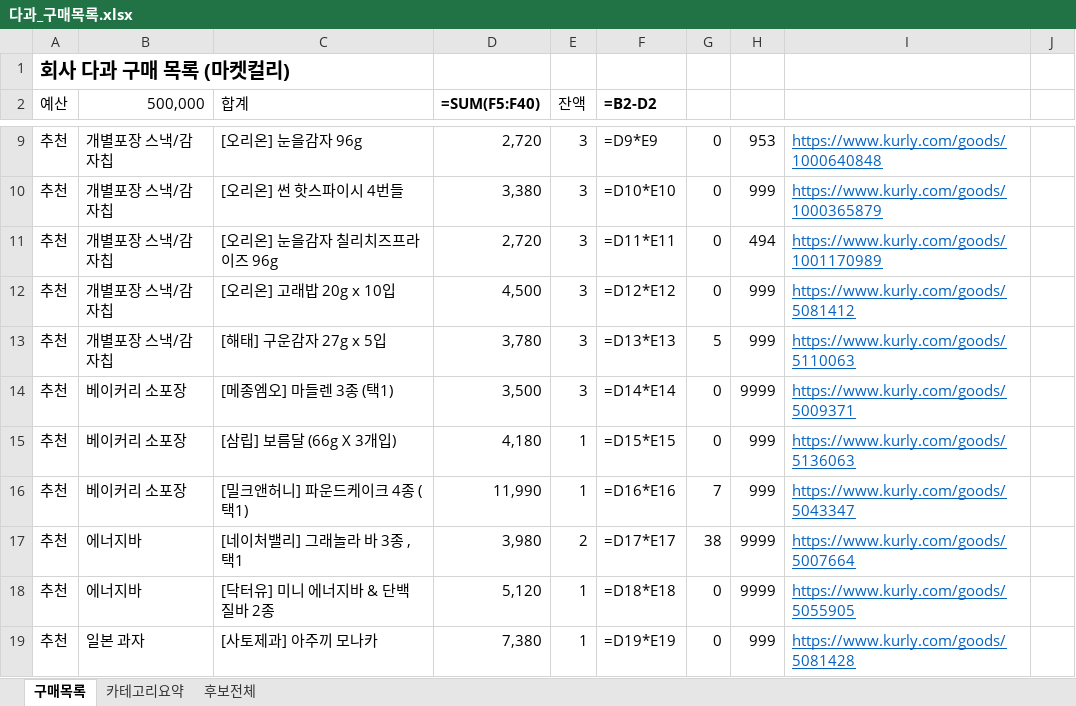
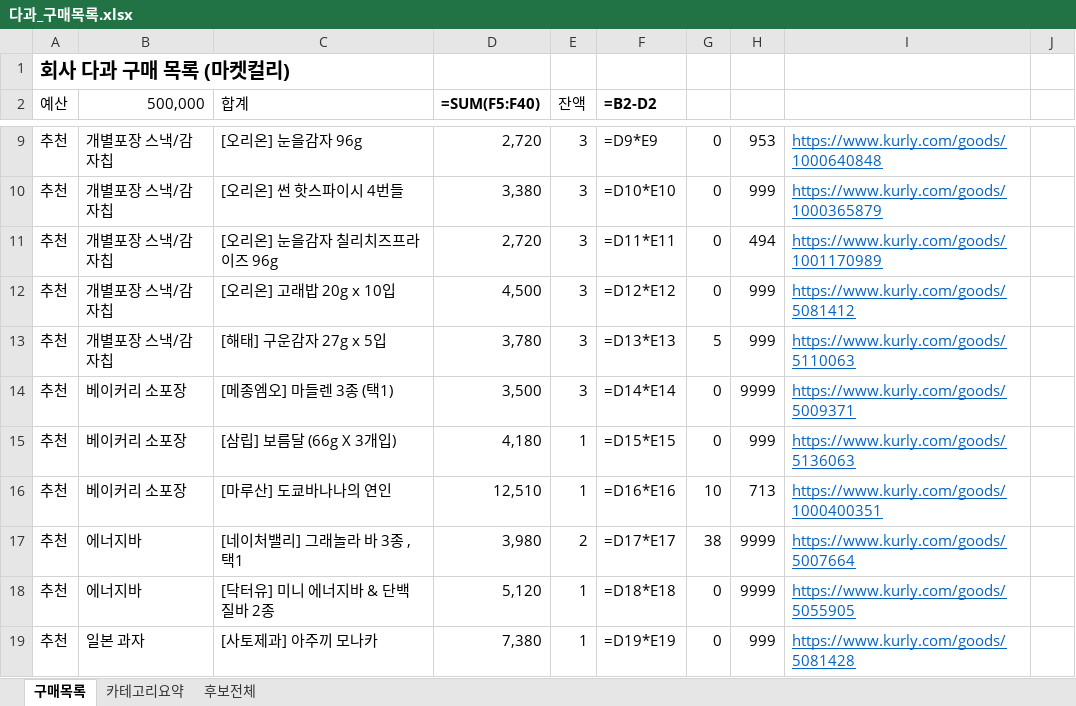
Before and after one commit to yjy9283/Kurly, an Excel workbook: 다과_구매목록.xlsx, sheet 구매목록, drawn as a sheet; only a part is shown, gaps mark what is left out; values as stored, in another font and other column widths than the file's, no borders; formulas without a stored value are shown as written; the diff names each change by its address in the sheet, - before the commit and + after, or states it on an @@ line.

```diff
--- a/다과_구매목록.xlsx (sheet 구매목록)
+++ b/다과_구매목록.xlsx (sheet 구매목록)
-C16 (합계): [밀크앤허니] 파운드케이크 4종 (택1)
+C16 (합계): [마루산] 도쿄바나나의 연인
-D16 (=SUM(F5:F40)): 11,990
+D16 (=SUM(F5:F40)): 12,510
-G16: 7
+G16: 10
-H16: 999
+H16: 713
-I16: https://www.kurly.com/goods/5043347
+I16: https://www.kurly.com/goods/1000400351
```
Also changed, not shown: 2 other files.
